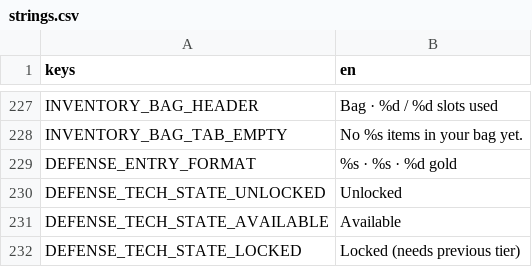
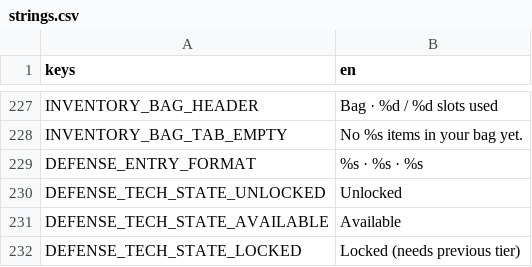
Before and after one commit to VickneshHolmesglen/TDEF, a CSV file: assets/localization/strings.csv, drawn as a sheet; only a part is shown, gaps mark what is left out.

```diff
--- a/assets/localization/strings.csv
+++ b/assets/localization/strings.csv
@@ -228,3 +228,3 @@ INVENTORY_BAG_HEADER,Bag  ·  %d / %d slots used
 INVENTORY_BAG_TAB_EMPTY,No %s items in your bag yet.
-DEFENSE_ENTRY_FORMAT,%s  ·  %s  ·  %d gold
+DEFENSE_ENTRY_FORMAT,%s  ·  %s  ·  %s
 DEFENSE_TECH_STATE_UNLOCKED,Unlocked
```
Also changed, not shown: 36 other files.
